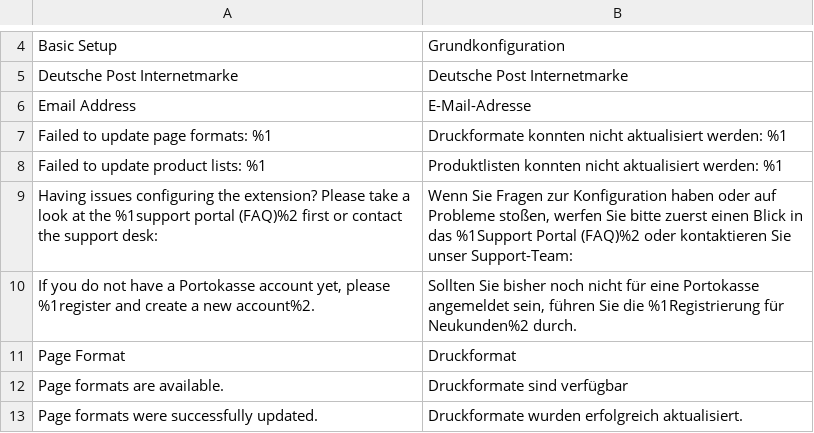
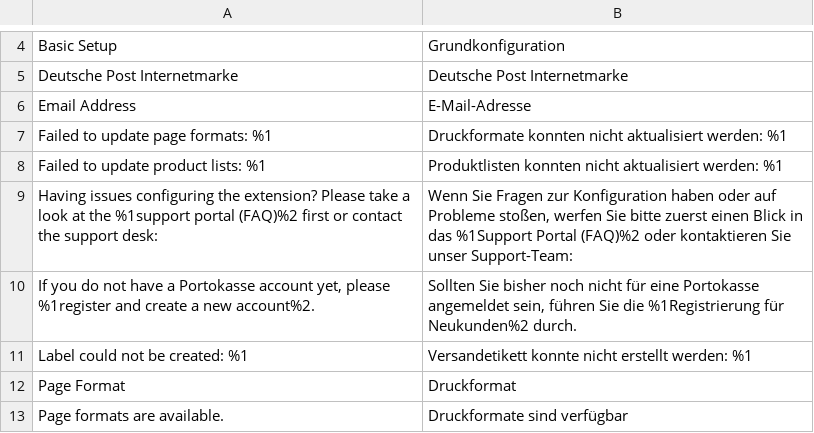
Before and after one commit to netresearch/deutschepost-module-internetmarke, a CSV file: i18n/de_DE.csv, drawn as a sheet; only a part is shown, gaps mark what is left out; the shorter side is filled out with more unchanged rows; the diff names each change by its address in the sheet, - before the commit and + after, or states it on an @@ line.

```diff
--- a/i18n/de_DE.csv
+++ b/i18n/de_DE.csv
+row 11: Label could not be created: %1 | Versandetikett konnte nicht erstellt werden: %1
```
Also changed, not shown: i18n/en_US.csv, 3 other files.
